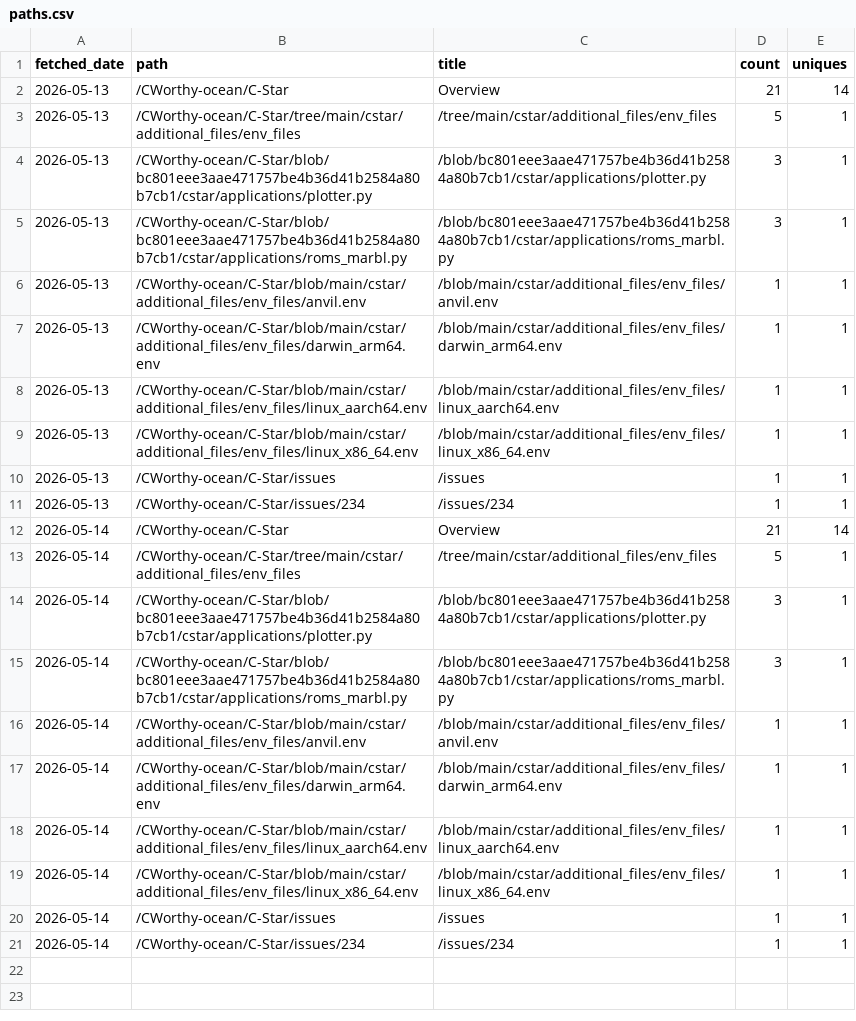
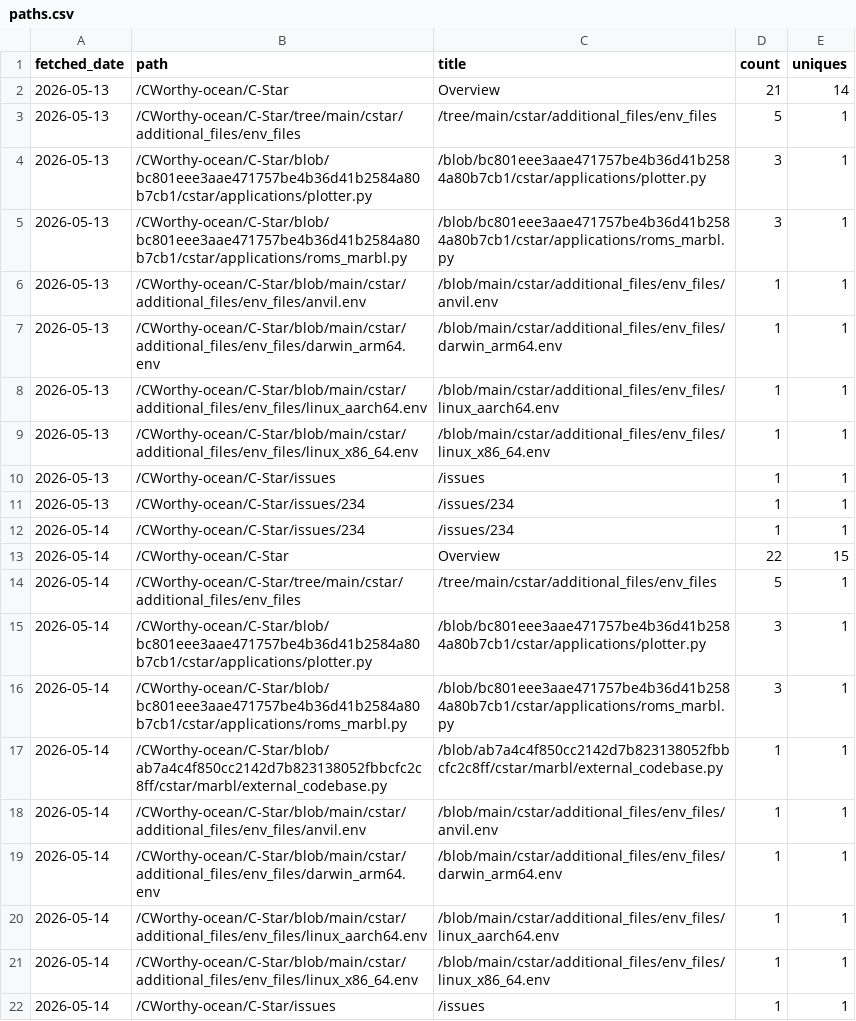
Before and after one commit to CWorthy-ocean/cworthy-gh-metrics, a CSV file: data/CWorthy-ocean/C-Star/paths.csv, drawn as a sheet.

```diff
--- a/data/CWorthy-ocean/C-Star/paths.csv
+++ b/data/CWorthy-ocean/C-Star/paths.csv
@@ -11,3 +11,4 @@ fetched_date,path,title,count,uniques
 2026-05-13,/CWorthy-ocean/C-Star/issues/234,/issues/234,1,1
-2026-05-14,/CWorthy-ocean/C-Star,Overview,21,14
+2026-05-14,/CWorthy-ocean/C-Star/issues/234,/issues/234,1,1
+2026-05-14,/CWorthy-ocean/C-Star,Overview,22,15
 2026-05-14,/CWorthy-ocean/C-Star/tree/main/cstar/additional_files/env_files,/tree/main/cstar/additional_files/env_files,5,1
@@ -15,2 +16,3 @@ fetched_date,path,title,count,uniques
 2026-05-14,/CWorthy-ocean/C-Star/blob/bc801eee3aae471757be4b36d41b2584a80b7cb1/cstar/applications/roms_marbl.py,/blob/bc801eee3aae471757be4b36d41b2584a80b7cb1/cstar/applications/roms_marbl.py,3,1
+2026-05-14,/CWorthy-ocean/C-Star/blob/ab7a4c4f850cc2142d7b823138052fbbcfc2c8ff/cstar/marbl/external_codebase.py,/blob/ab7a4c4f850cc2142d7b823138052fbbcfc2c8ff/cstar/marbl/external_codebase.py,1,1
 2026-05-14,/CWorthy-ocean/C-Star/blob/main/cstar/additional_files/env_files/anvil.env,/blob/main/cstar/additional_files/env_files/anvil.env,1,1
@@ -20,2 +22 @@ fetched_date,path,title,count,uniques
 2026-05-14,/CWorthy-ocean/C-Star/issues,/issues,1,1
-2026-05-14,/CWorthy-ocean/C-Star/issues/234,/issues/234,1,1
```
Also changed, not shown: data/CWorthy-ocean/C-Star/clones.csv, data/CWorthy-ocean/C-Star/views.csv, 8 other files.
